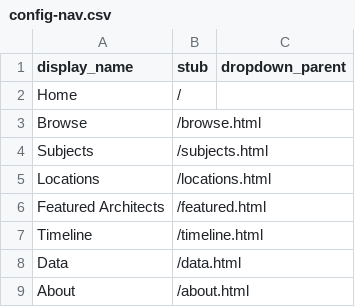
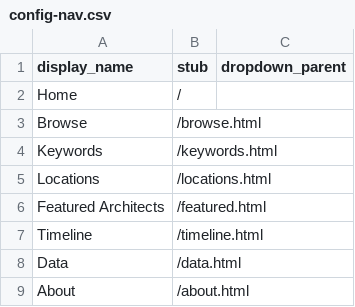
Before and after one commit to ragnarouk/Arkitekto, a CSV file: _data/config-nav.csv, drawn as a sheet; removed rows and columns are numbered as before the commit, all else as after; the diff names each change by its address in the sheet, - before the commit and + after, or states it on an @@ line.

Commit message:
Update config-nav.csv

```diff
--- a/_data/config-nav.csv
+++ b/_data/config-nav.csv
-row 4: Subjects | /subjects.html
+row 4: Keywords | /keywords.html
```
